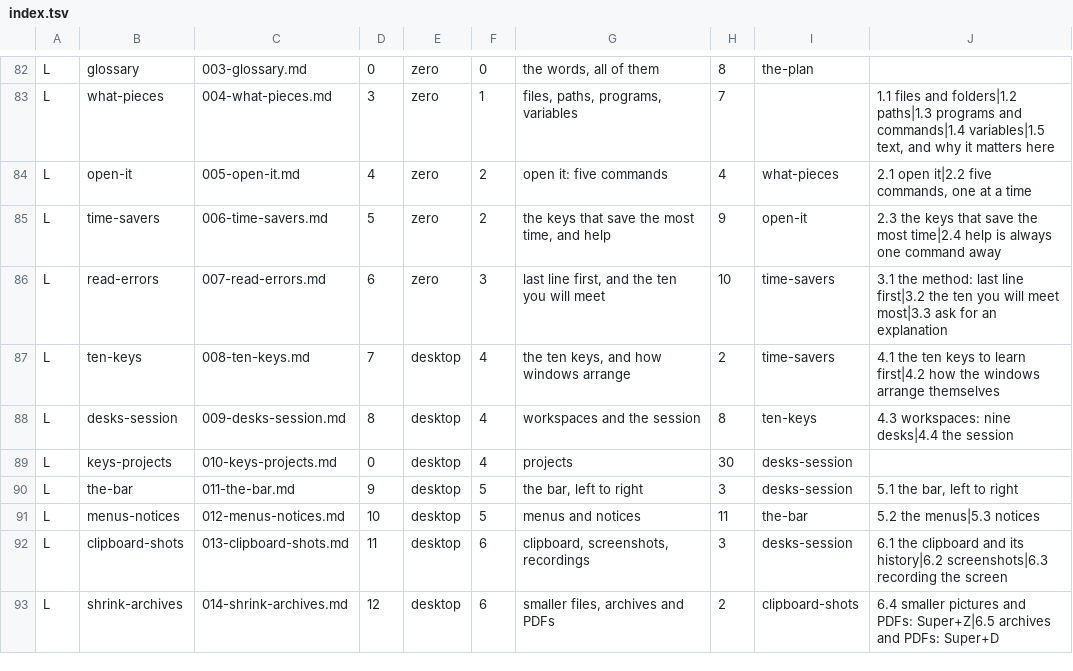
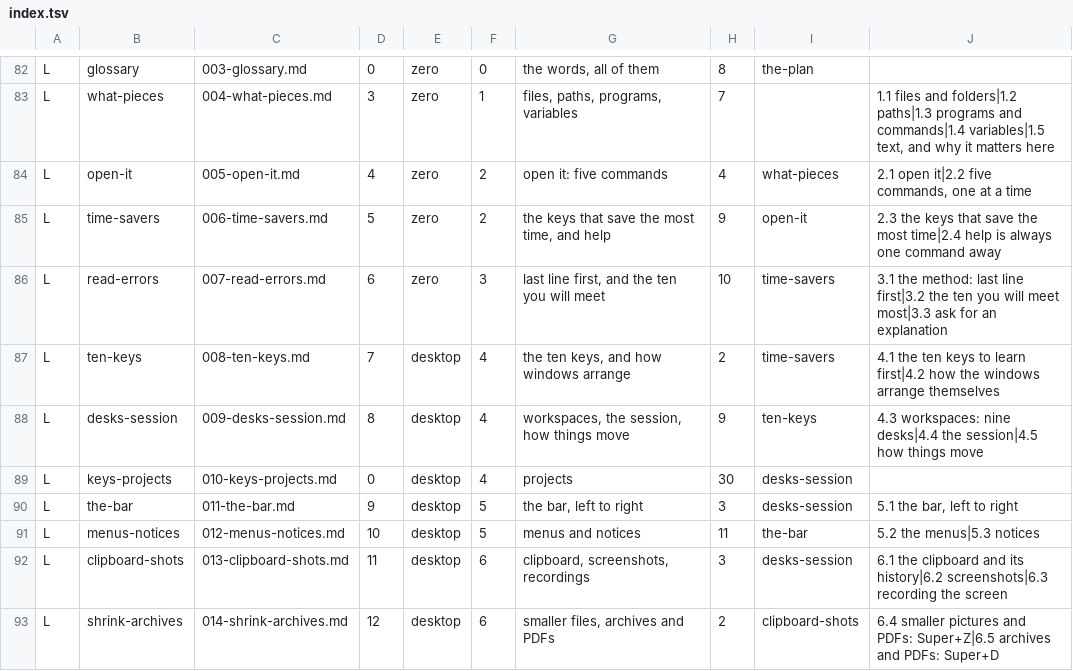
Before and after one commit to MoeDia/fedokawaii, a TSV file: docs/learn/index.tsv, drawn as a sheet; only a part is shown, gaps mark what is left out.

```diff
--- a/docs/learn/index.tsv
+++ b/docs/learn/index.tsv
@@ -87,3 +87,3 @@ L	read-errors	007-read-errors.md	6	zero	3	last line first, and the ten you will
 L	ten-keys	008-ten-keys.md	7	desktop	4	the ten keys, and how windows arrange	2	time-savers	4.1 the ten keys to learn first|4.2 how the windows arrange themselves
-L	desks-session	009-desks-session.md	8	desktop	4	workspaces and the session	8	ten-keys	4.3 workspaces: nine desks|4.4 the session
+L	desks-session	009-desks-session.md	8	desktop	4	workspaces, the session, how things move	9	ten-keys	4.3 workspaces: nine desks|4.4 the session|4.5 how things move
 L	keys-projects	010-keys-projects.md	0	desktop	4	projects	30	desks-session	
```
Also changed, not shown: 13 other files.
